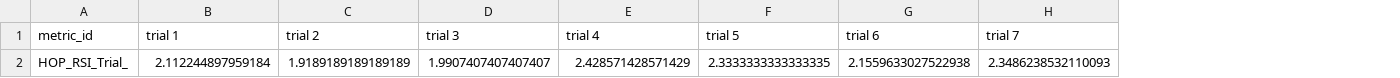
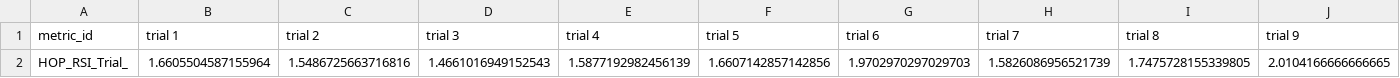
Before and after one commit to bradenthorn/NEVALDReportGen, a CSV file: Output CSVs/Athlete/HJ.csv, drawn as a sheet; removed rows and columns are numbered as before the commit, all else as after; the diff names each change by its address in the sheet, - before the commit and + after, or states it on an @@ line.

```diff
--- a/Output CSVs/Athlete/HJ.csv
+++ b/Output CSVs/Athlete/HJ.csv
+column I (trial 8), empty
+column J (trial 9), empty
-row 2: HOP_RSI_Trial_ | 2.112244897959184 | 1.9189189189189189 | 1.9907407407407407 | 2.428571428571429 | 2.3333333333333335 | 2.1559633027522938 | 2.3486238532110093
+row 2: HOP_RSI_Trial_ | 1.6605504587155964 | 1.5486725663716816 | 1.4661016949152543 | 1.5877192982456139 | 1.6607142857142856 | 1.9702970297029703 | 1.5826086956521739 | 1.7475728155339805 | 2.0104166666666665
```
Also changed, not shown: Output CSVs/Athlete/CMJ.csv, Output CSVs/Athlete/Full_Data.csv, 10 other files.
